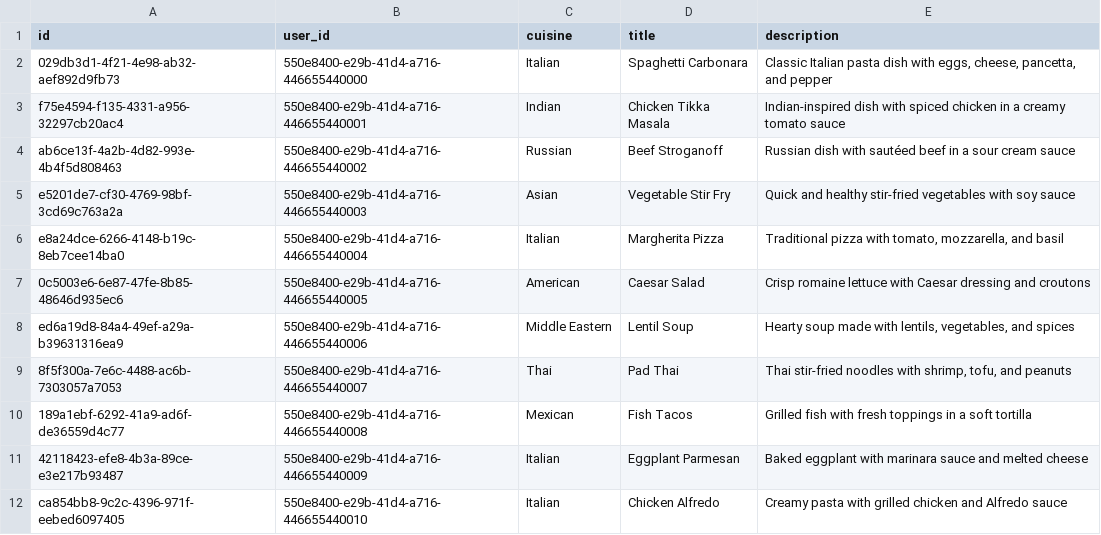
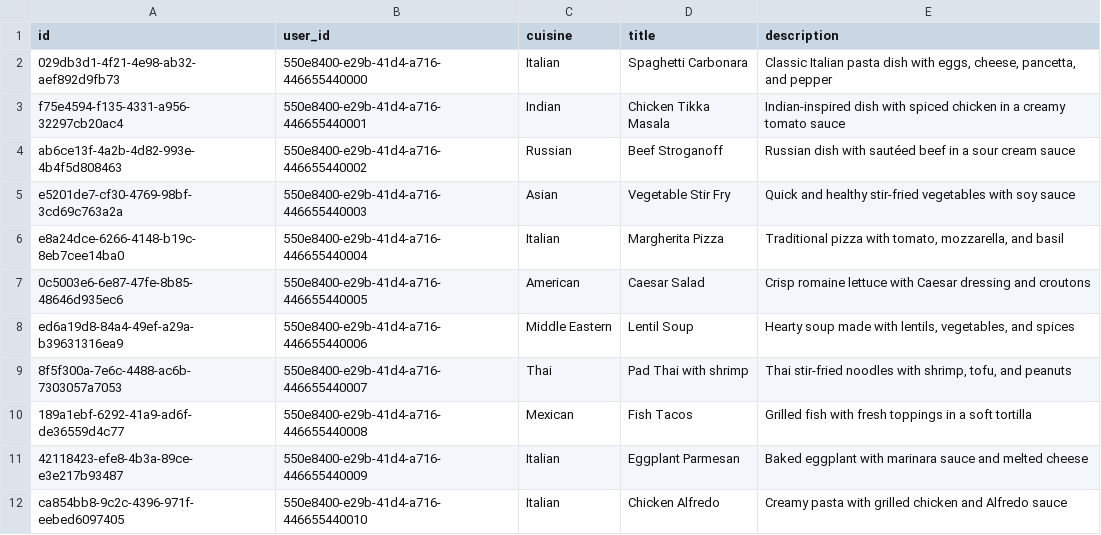
Before and after one commit to tsviz/share-my-recipe, a CSV file: src/db/migrations/recipes_data.csv, drawn as a sheet; only a part is shown; the diff covers the shown part only.

```diff
--- a/src/db/migrations/recipes_data.csv
+++ b/src/db/migrations/recipes_data.csv
@@ -8,3 +8,3 @@ id,user_id,cuisine,title,description
 "ed6a19d8-84a4-49ef-a29a-b39631316ea9","550e8400-e29b-41d4-a716-446655440006","Middle Eastern","Lentil Soup","Hearty soup made with lentils, vegetables, and spices"
-"8f5f300a-7e6c-4488-ac6b-7303057a7053","550e8400-e29b-41d4-a716-446655440007","Thai","Pad Thai","Thai stir-fried noodles with shrimp, tofu, and peanuts"
+"8f5f300a-7e6c-4488-ac6b-7303057a7053","550e8400-e29b-41d4-a716-446655440007","Thai","Pad Thai with shrimp","Thai stir-fried noodles with shrimp, tofu, and peanuts"
 "189a1ebf-6292-41a9-ad6f-de36559d4c77","550e8400-e29b-41d4-a716-446655440008","Mexican","Fish Tacos","Grilled fish with fresh toppings in a soft tortilla"
```
Also changed, not shown: 30 added rows elsewhere in this file, src/db/migrations/ingredients_data.csv, src/db/migrations/recipe_ingredients_data.csv, 3 other files.
